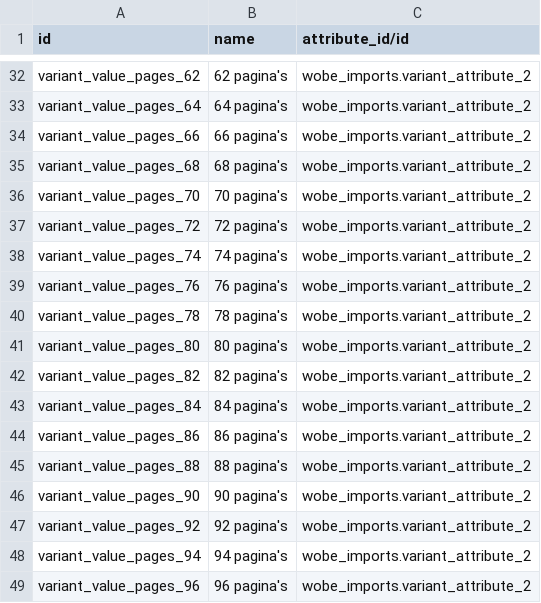
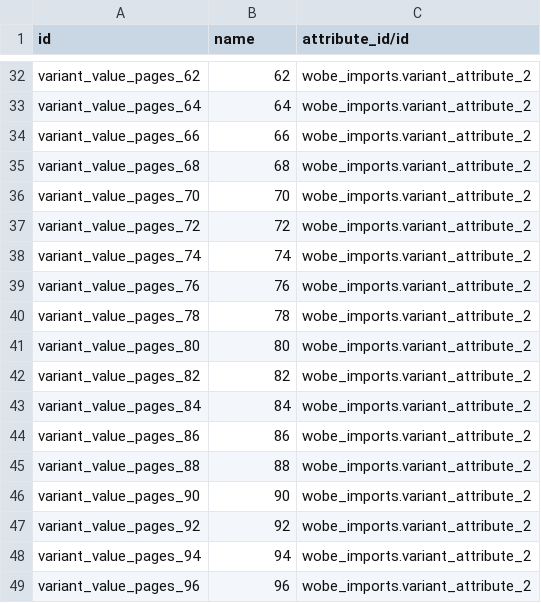
Before and after one commit to praveen-kumarG/bdu-addons, a CSV file: wobe_imports/data/product.attribute.value.csv, drawn as a sheet; only a part is shown, gaps mark what is left out; the diff covers the shown part only; the diff names each change by its address in the sheet, - before the commit and + after, or states it on an @@ line.

Commit message:
10 pagina's --> 10

```diff
--- a/wobe_imports/data/product.attribute.value.csv
+++ b/wobe_imports/data/product.attribute.value.csv
-B32 (name): 62 pagina's
+B32 (name): 62
-B33 (name): 64 pagina's
+B33 (name): 64
-B34 (name): 66 pagina's
+B34 (name): 66
-B35 (name): 68 pagina's
+B35 (name): 68
-B36 (name): 70 pagina's
+B36 (name): 70
-B37 (name): 72 pagina's
+B37 (name): 72
-B38 (name): 74 pagina's
+B38 (name): 74
-B39 (name): 76 pagina's
+B39 (name): 76
-B40 (name): 78 pagina's
+B40 (name): 78
-B41 (name): 80 pagina's
+B41 (name): 80
-B42 (name): 82 pagina's
+B42 (name): 82
-B43 (name): 84 pagina's
+B43 (name): 84
-B44 (name): 86 pagina's
+B44 (name): 86
-B45 (name): 88 pagina's
+B45 (name): 88
-B46 (name): 90 pagina's
+B46 (name): 90
-B47 (name): 92 pagina's
+B47 (name): 92
-B48 (name): 94 pagina's
+B48 (name): 94
-B49 (name): 96 pagina's
+B49 (name): 96
```
Also changed, not shown: 27 edited cells elsewhere in this file.
